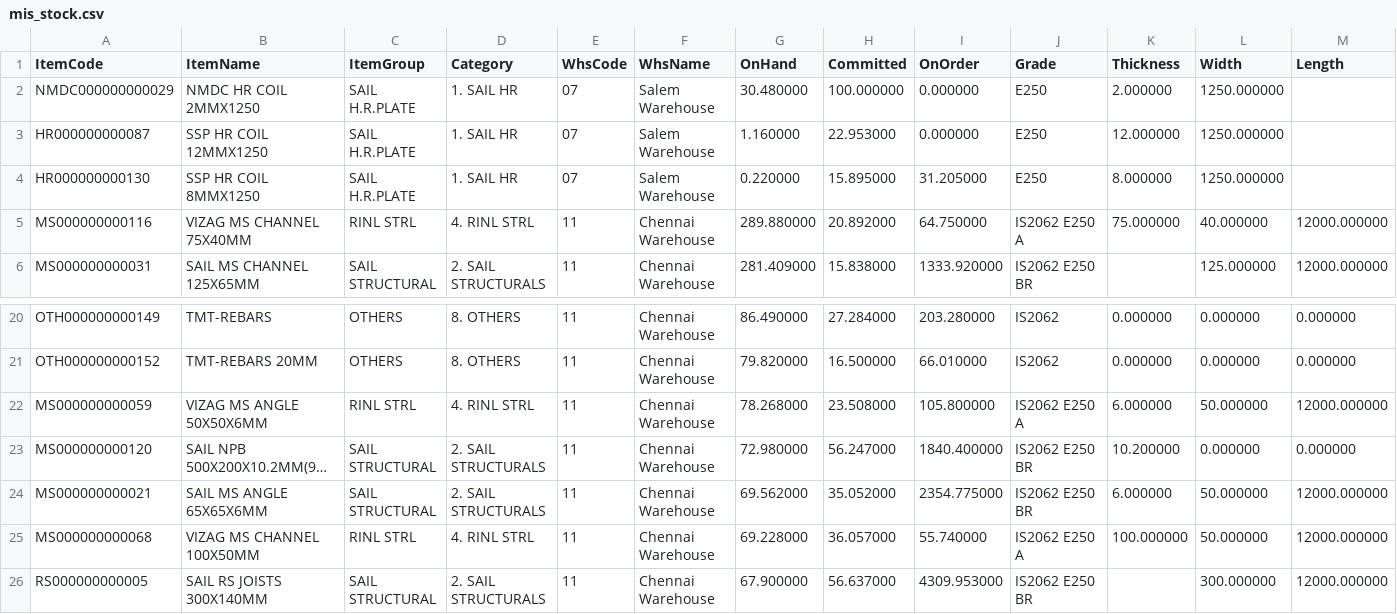
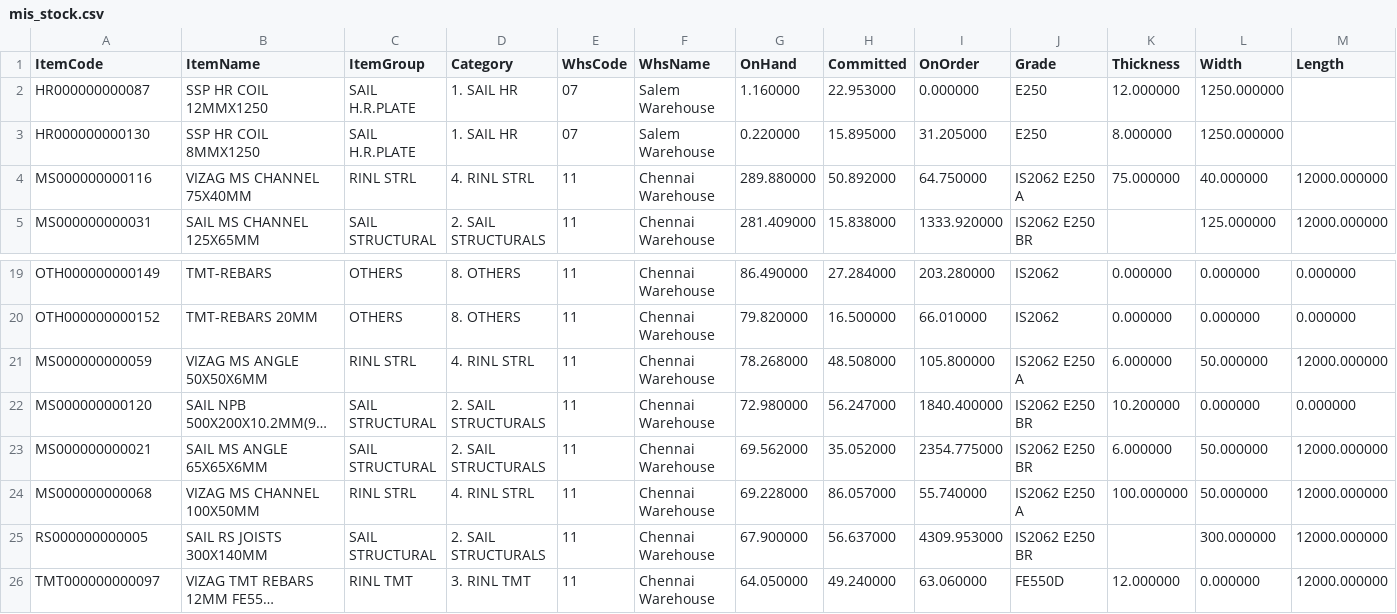
Before and after one commit to BSC23609/bsc-stock-data, a CSV file: mis_stock.csv, drawn as a sheet; only a part is shown, gaps mark what is left out; the shorter side is filled out with more unchanged rows; long unchanged cells end in …; removed rows and columns are numbered as before the commit, all else as after; the diff names each change by its address in the sheet, - before the commit and + after, or states it on an @@ line.

Commit message:
stock refresh 2026-10-01 18:00

```diff
--- a/mis_stock.csv
+++ b/mis_stock.csv
-row 2: NMDC000000000029 | NMDC HR COIL 2MMX1250 | SAIL H.R.PLATE | 1. SAIL HR | 07 | Salem Warehouse | 30.480000 | 100.000000 | 0.000000 | E250 | 2.000000 | 1250.000000
-H4 (Committed): 20.892000
+H4 (Committed): 50.892000
-H21 (Committed): 23.508000
+H21 (Committed): 48.508000
-H24 (Committed): 36.057000
+H24 (Committed): 86.057000
```
Also changed, not shown: 3 other files.
